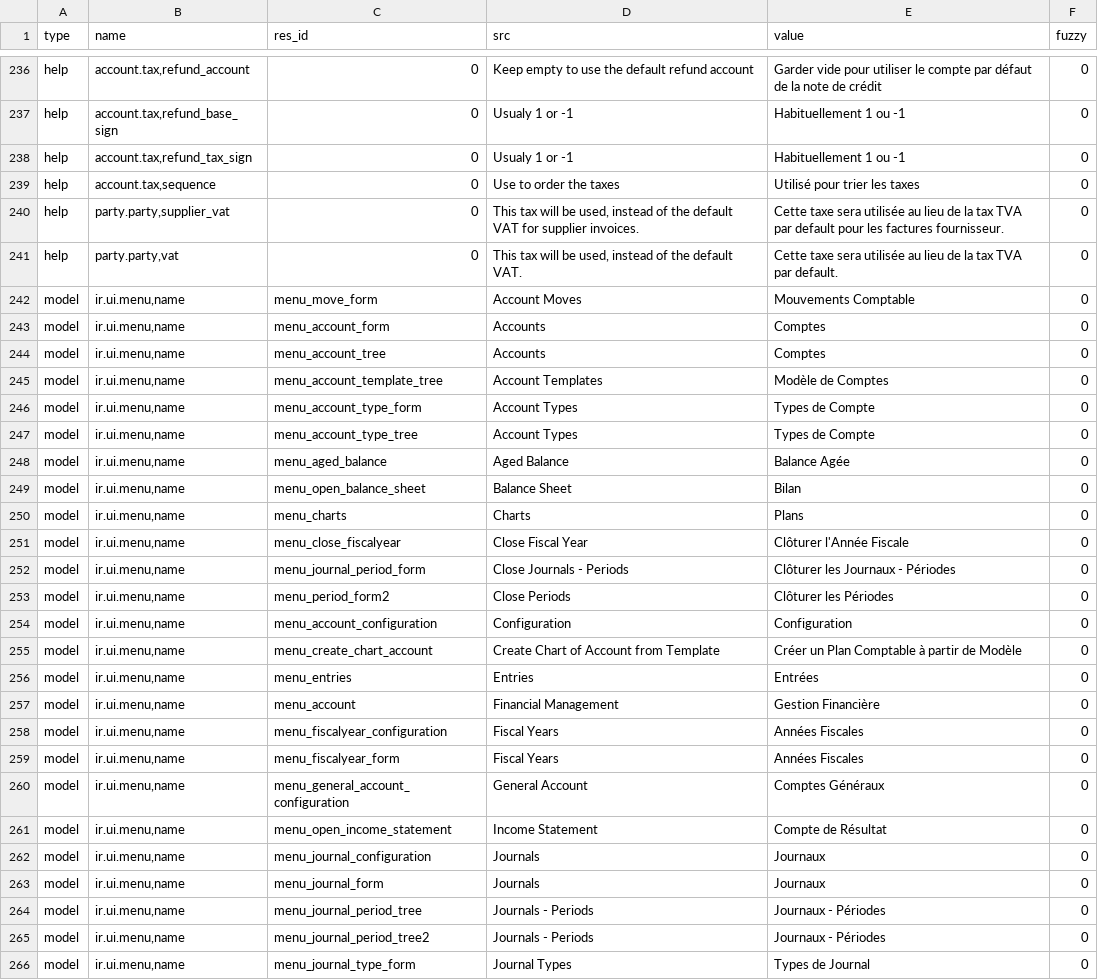
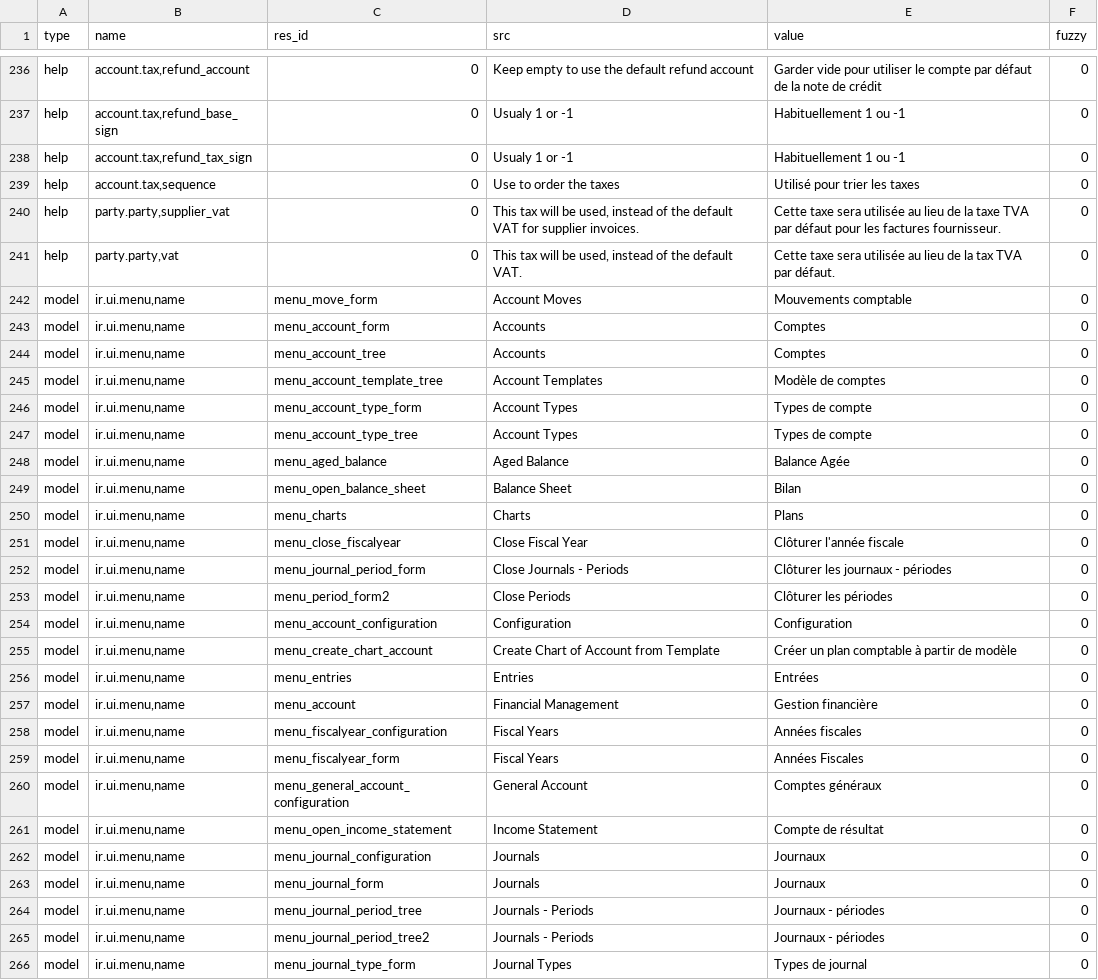
Before and after one commit to h4ck3rm1k3/account, a CSV file: fr_FR.csv, drawn as a sheet; only a part is shown, gaps mark what is left out; the diff covers the shown part only.

```diff
--- a/fr_FR.csv
+++ b/fr_FR.csv
@@ -260,10 +260,10 @@ help,"account.tax,refund_tax_sign",0,Usualy 1 or -1,Habituellement 1 ou -1,0
 help,"account.tax,sequence",0,Use to order the taxes,Utilisé pour trier les taxes,0
-help,"party.party,supplier_vat",0,"This tax will be used, instead of the default VAT for supplier invoices.",Cette taxe sera utilisée au lieu de la tax TVA par default pour les factures fournisseur.,0
-help,"party.party,vat",0,"This tax will be used, instead of the default VAT.",Cette taxe sera utilisée au lieu de la tax TVA par default.,0
-model,"ir.ui.menu,name",menu_move_form,Account Moves,Mouvements Comptable,0
+help,"party.party,supplier_vat",0,"This tax will be used, instead of the default VAT for supplier invoices.",Cette taxe sera utilisée au lieu de la taxe TVA par défaut pour les factures fournisseur.,0
+help,"party.party,vat",0,"This tax will be used, instead of the default VAT.",Cette taxe sera utilisée au lieu de la tax TVA par défaut.,0
+model,"ir.ui.menu,name",menu_move_form,Account Moves,Mouvements comptable,0
 model,"ir.ui.menu,name",menu_account_form,Accounts,Comptes,0
 model,"ir.ui.menu,name",menu_account_tree,Accounts,Comptes,0
-model,"ir.ui.menu,name",menu_account_template_tree,Account Templates,Modèle de Comptes,0
-model,"ir.ui.menu,name",menu_account_type_form,Account Types,Types de Compte,0
-model,"ir.ui.menu,name",menu_account_type_tree,Account Types,Types de Compte,0
+model,"ir.ui.menu,name",menu_account_template_tree,Account Templates,Modèle de comptes,0
+model,"ir.ui.menu,name",menu_account_type_form,Account Types,Types de compte,0
+model,"ir.ui.menu,name",menu_account_type_tree,Account Types,Types de compte,0
 model,"ir.ui.menu,name",menu_aged_balance,Aged Balance,Balance Agée,0
@@ -271,17 +271,17 @@ model,"ir.ui.menu,name",menu_open_balance_sheet,Balance Sheet,Bilan,0
 model,"ir.ui.menu,name",menu_charts,Charts,Plans,0
-model,"ir.ui.menu,name",menu_close_fiscalyear,Close Fiscal Year,Clôturer l'Année Fiscale,0
-model,"ir.ui.menu,name",menu_journal_period_form,Close Journals - Periods,Clôturer les Journaux - Périodes,0
-model,"ir.ui.menu,name",menu_period_form2,Close Periods,Clôturer les Périodes,0
+model,"ir.ui.menu,name",menu_close_fiscalyear,Close Fiscal Year,Clôturer l'année fiscale,0
+model,"ir.ui.menu,name",menu_journal_period_form,Close Journals - Periods,Clôturer les journaux - périodes,0
+model,"ir.ui.menu,name",menu_period_form2,Close Periods,Clôturer les périodes,0
 model,"ir.ui.menu,name",menu_account_configuration,Configuration,Configuration,0
-model,"ir.ui.menu,name",menu_create_chart_account,Create Chart of Account from Template,Créer un Plan Comptable à partir de Modèle,0
+model,"ir.ui.menu,name",menu_create_chart_account,Create Chart of Account from Template,Créer un plan comptable à partir de modèle,0
 model,"ir.ui.menu,name",menu_entries,Entries,Entrées,0
-model,"ir.ui.menu,name",menu_account,Financial Management,Gestion Financière,0
-model,"ir.ui.menu,name",menu_fiscalyear_configuration,Fiscal Years,Années Fiscales,0
+model,"ir.ui.menu,name",menu_account,Financial Management,Gestion financière,0
+model,"ir.ui.menu,name",menu_fiscalyear_configuration,Fiscal Years,Années fiscales,0
 model,"ir.ui.menu,name",menu_fiscalyear_form,Fiscal Years,Années Fiscales,0
-model,"ir.ui.menu,name",menu_general_account_configuration,General Account,Comptes Généraux,0
-model,"ir.ui.menu,name",menu_open_income_statement,Income Statement,Compte de Résultat,0
+model,"ir.ui.menu,name",menu_general_account_configuration,General Account,Comptes généraux,0
+model,"ir.ui.menu,name",menu_open_income_statement,Income Statement,Compte de résultat,0
 model,"ir.ui.menu,name",menu_journal_configuration,Journals,Journaux,0
 model,"ir.ui.menu,name",menu_journal_form,Journals,Journaux,0
-model,"ir.ui.menu,name",menu_journal_period_tree,Journals - Periods,Journaux - Périodes,0
-model,"ir.ui.menu,name",menu_journal_period_tree2,Journals - Periods,Journaux - Périodes,0
-model,"ir.ui.menu,name",menu_journal_type_form,Journal Types,Types de Journal,0
+model,"ir.ui.menu,name",menu_journal_period_tree,Journals - Periods,Journaux - périodes,0
+model,"ir.ui.menu,name",menu_journal_period_tree2,Journals - Periods,Journaux - périodes,0
+model,"ir.ui.menu,name",menu_journal_type_form,Journal Types,Types de journal,0
```
Also changed, not shown: 133 edited cells elsewhere in this file.
